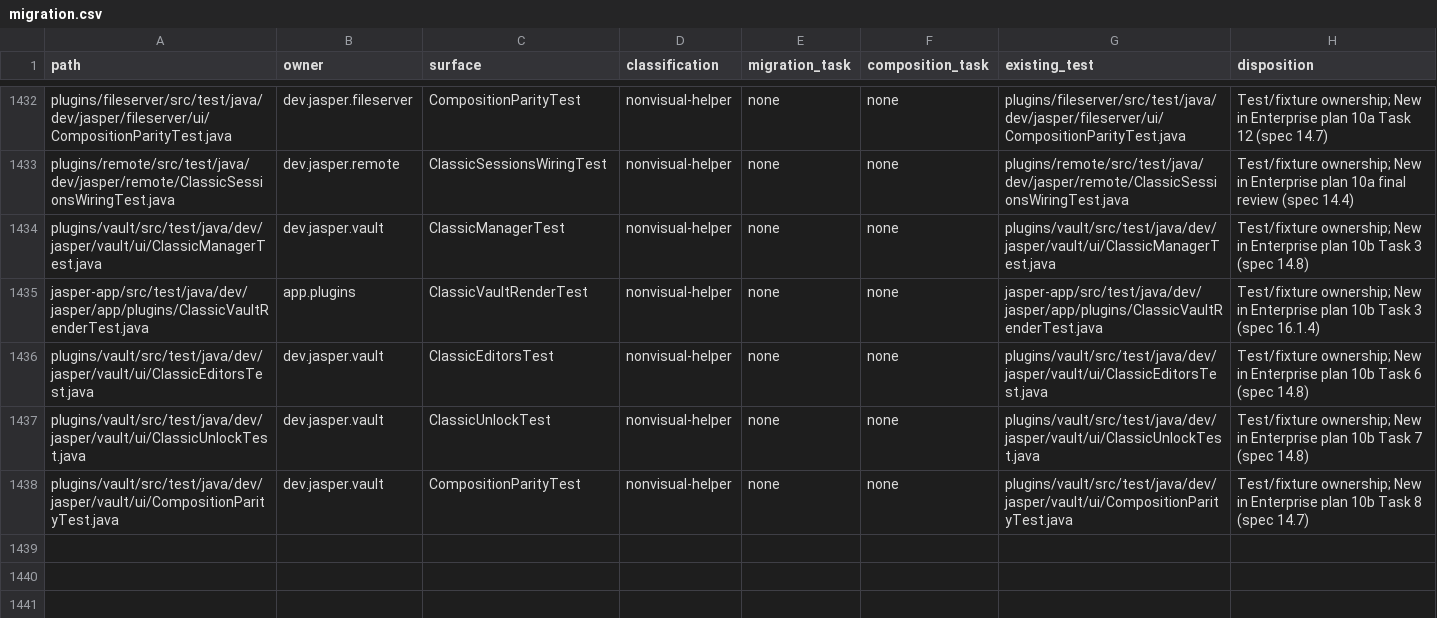
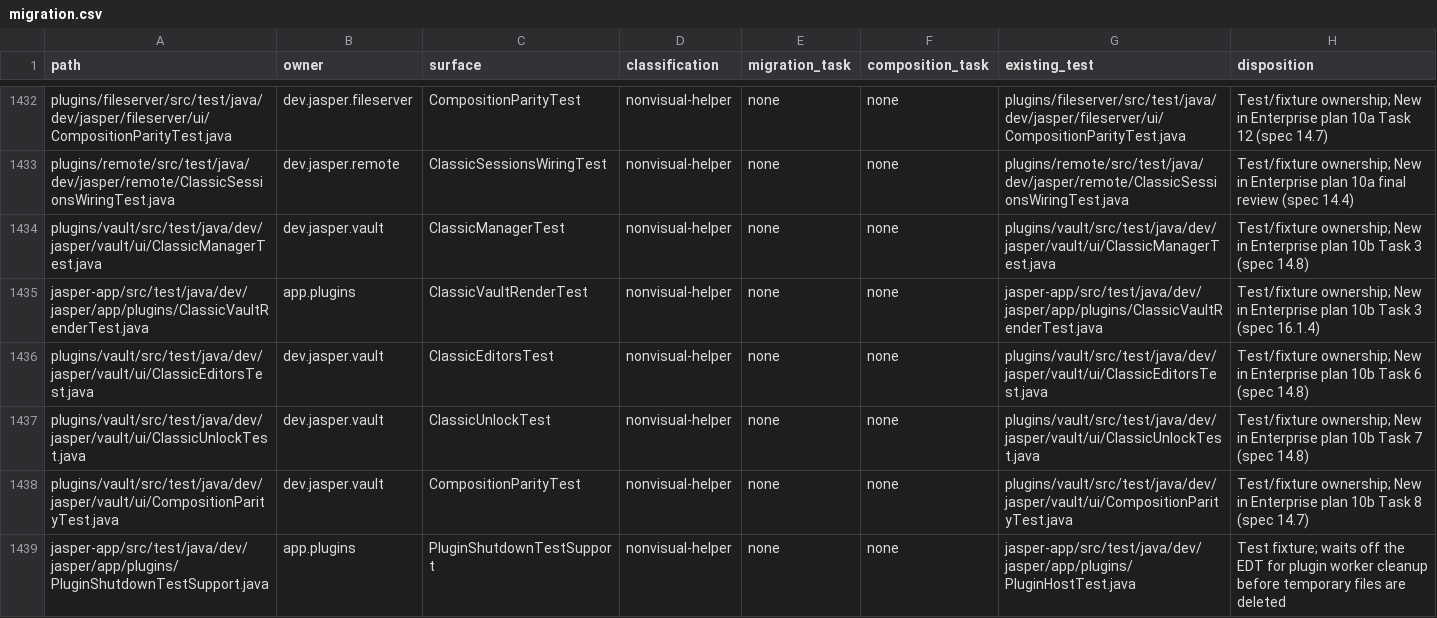
Before and after one commit to an0nn30/Jasper, a CSV file: docs/design/theme-engine/migration.csv, drawn as a sheet; only a part is shown, gaps mark what is left out; the diff names each change by its address in the sheet, - before the commit and + after, or states it on an @@ line.

```diff
--- a/docs/design/theme-engine/migration.csv
+++ b/docs/design/theme-engine/migration.csv
+row 1439: jasper-app/src/test/java/dev/jasper/app/plugins/PluginShutdownTestSupport.java | app.plugins | PluginShutdownTestSupport | nonvisual-helper | none | none | jasper-app/src/test/java/dev/jasper/app/plugins/PluginHostTest.java | Test fixture; waits off the EDT for plugin worker cleanup before temporary files are deleted
```
